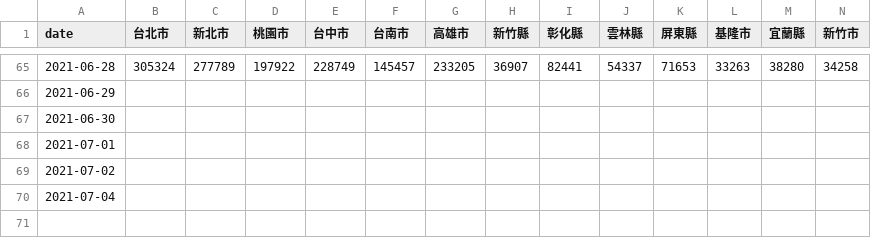
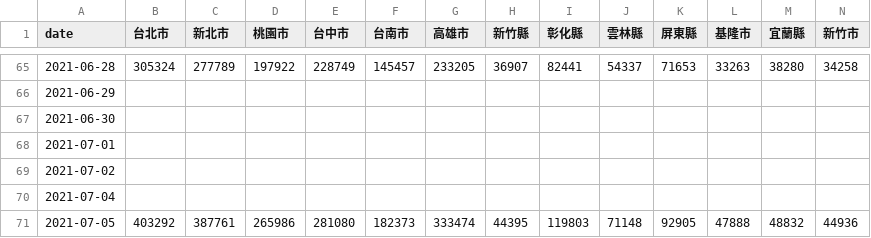
Before and after one commit to cwgrouptw/data, a CSV file: covid-19/taiwan-vaccinations.csv, drawn as a sheet; only a part is shown, gaps mark what is left out; rows hold the shown columns only; the diff names each change by its address in the sheet, - before the commit and + after, or states it on an @@ line.

Commit message:
Update Data

```diff
--- a/covid-19/taiwan-vaccinations.csv
+++ b/covid-19/taiwan-vaccinations.csv
+row 71: 2021-07-05 | 403292 | 387761 | 265986 | 281080 | 182373 | 333474 | 44395 | 119803 | 71148 | 92905 | 47888 | 48832 | 44936
```
